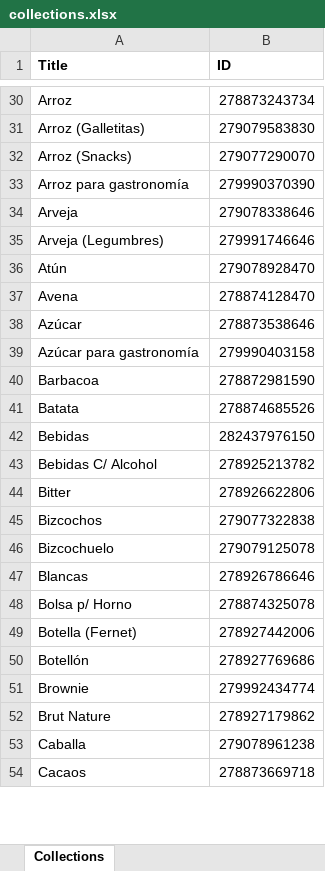
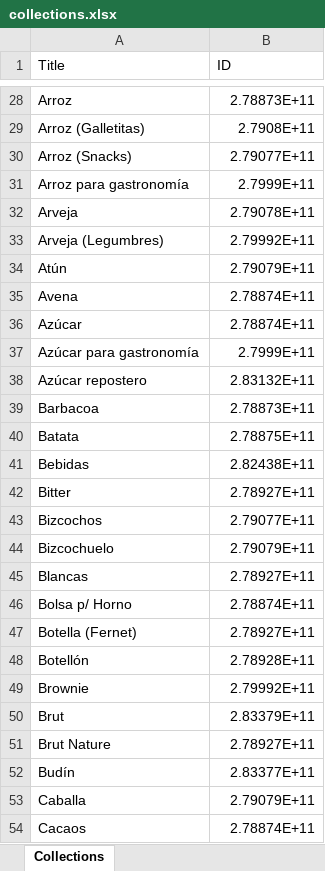
Before and after one commit to Marcomussa/mw-luvik, an Excel workbook: files/collections.xlsx, sheet Collections, drawn as a sheet; only a part is shown, gaps mark what is left out; values as stored, in another font and other column widths than the file's, no borders; removed rows and columns are numbered as before the commit, all else as after; the diff covers the shown part only; the diff names each change by its address in the sheet, - before the commit and + after, or states it on an @@ line.

```diff
--- a/files/collections.xlsx (sheet Collections)
+++ b/files/collections.xlsx (sheet Collections)
-A1:B1 bold: on
+A1:B1 bold: off
-B28 (ID): 278873243734
+B28 (ID): 2.78873E+11
-B29 (ID): 279079583830
+B29 (ID): 2.7908E+11
-B30 (ID): 279077290070
+B30 (ID): 2.79077E+11
-B31 (ID): 279990370390
+B31 (ID): 2.7999E+11
-B32 (ID): 279078338646
+B32 (ID): 2.79078E+11
-B33 (ID): 279991746646
+B33 (ID): 2.79992E+11
-B34 (ID): 279078928470
+B34 (ID): 2.79079E+11
-B35 (ID): 278874128470
+B35 (ID): 2.78874E+11
-B36 (ID): 278873538646
+B36 (ID): 2.78874E+11
-B37 (ID): 279990403158
+B37 (ID): 2.7999E+11
+row 38: Azúcar repostero | 2.83132E+11
-B39 (ID): 278872981590
+B39 (ID): 2.78873E+11
-B40 (ID): 278874685526
+B40 (ID): 2.78875E+11
-B41 (ID): 282437976150
+B41 (ID): 2.82438E+11
-row 43: Bebidas C/ Alcohol | 278925213782
-B42 (ID): 278926622806
+B42 (ID): 2.78927E+11
-B43 (ID): 279077322838
+B43 (ID): 2.79077E+11
-B44 (ID): 279079125078
+B44 (ID): 2.79079E+11
-B45 (ID): 278926786646
+B45 (ID): 2.78927E+11
-B46 (ID): 278874325078
+B46 (ID): 2.78874E+11
-B47 (ID): 278927442006
+B47 (ID): 2.78927E+11
-B48 (ID): 278927769686
+B48 (ID): 2.78928E+11
-B49 (ID): 279992434774
+B49 (ID): 2.79992E+11
+row 50: Brut | 2.83379E+11
-B51 (ID): 278927179862
+B51 (ID): 2.78927E+11
+row 52: Budín | 2.83377E+11
-B53 (ID): 279078961238
+B53 (ID): 2.79079E+11
-B54 (ID): 278873669718
+B54 (ID): 2.78874E+11
```
Also changed, not shown: 11 added rows, 16 removed rows and 315 edited cells elsewhere in this sheet, 7 other files.
